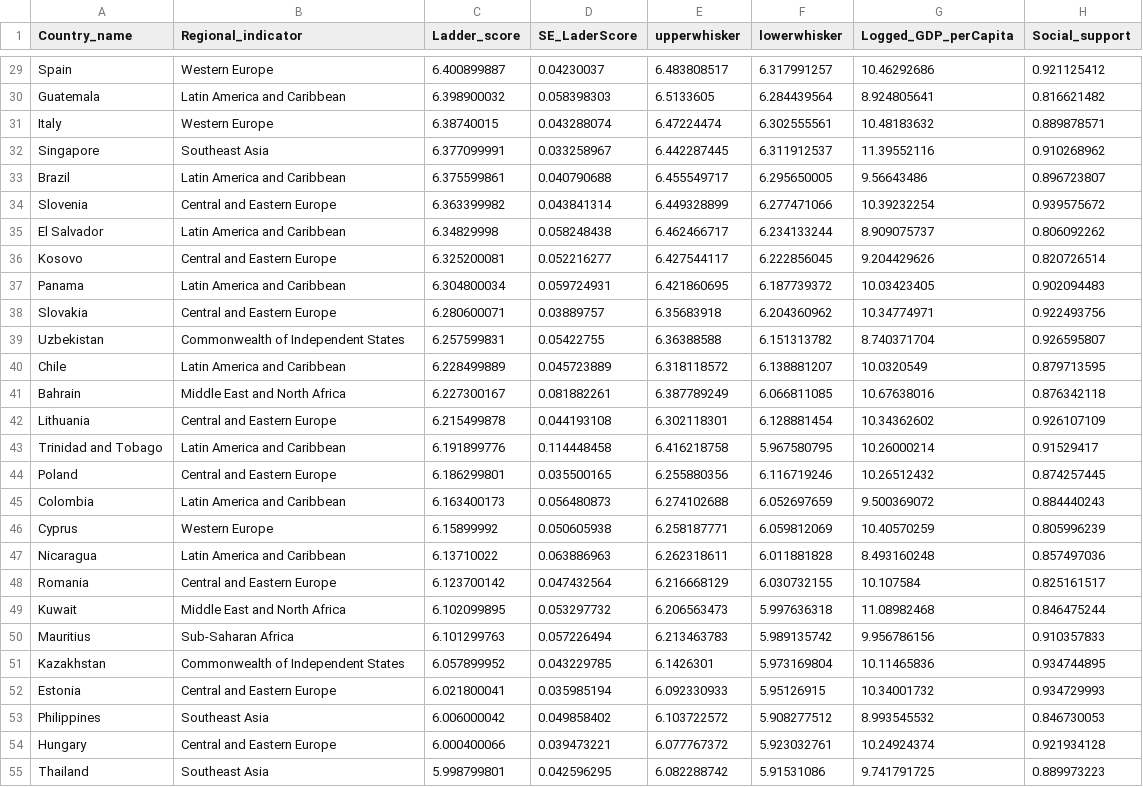
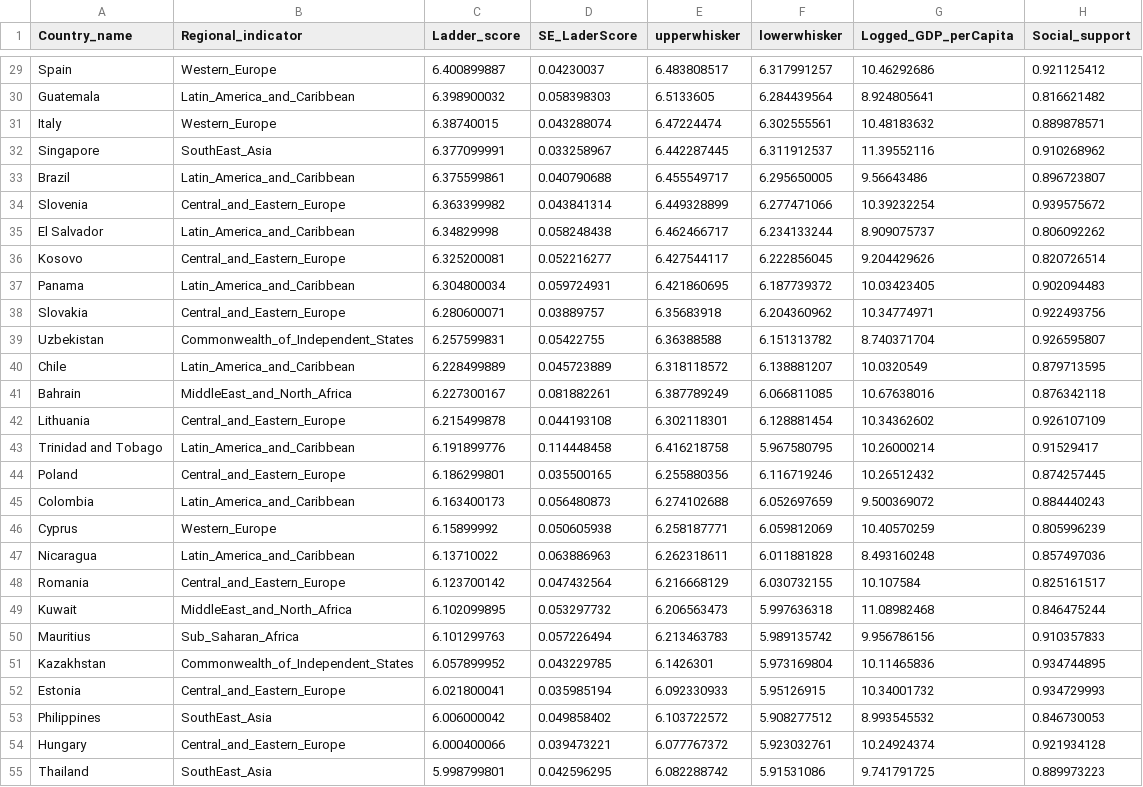
Before and after one commit to simofleanta/Data_coding_preparations, a CSV file: 2020.csv, drawn as a sheet; only a part is shown, gaps mark what is left out; the diff covers the shown part only; the diff names each change by its address in the sheet, - before the commit and + after, or states it on an @@ line.

```diff
--- a/2020.csv
+++ b/2020.csv
-B29 (Regional_indicator): Western Europe
+B29 (Regional_indicator): Western_Europe
-B30 (Regional_indicator): Latin America and Caribbean
+B30 (Regional_indicator): Latin_America_and_Caribbean
-B31 (Regional_indicator): Western Europe
+B31 (Regional_indicator): Western_Europe
-B32 (Regional_indicator): Southeast Asia
+B32 (Regional_indicator): SouthEast_Asia
-B33 (Regional_indicator): Latin America and Caribbean
+B33 (Regional_indicator): Latin_America_and_Caribbean
-B34 (Regional_indicator): Central and Eastern Europe
+B34 (Regional_indicator): Central_and_Eastern_Europe
-B35 (Regional_indicator): Latin America and Caribbean
+B35 (Regional_indicator): Latin_America_and_Caribbean
-B36 (Regional_indicator): Central and Eastern Europe
+B36 (Regional_indicator): Central_and_Eastern_Europe
-B37 (Regional_indicator): Latin America and Caribbean
+B37 (Regional_indicator): Latin_America_and_Caribbean
-B38 (Regional_indicator): Central and Eastern Europe
+B38 (Regional_indicator): Central_and_Eastern_Europe
-B39 (Regional_indicator): Commonwealth of Independent States
+B39 (Regional_indicator): Commonwealth_of_Independent_States
-B40 (Regional_indicator): Latin America and Caribbean
+B40 (Regional_indicator): Latin_America_and_Caribbean
-B41 (Regional_indicator): Middle East and North Africa
+B41 (Regional_indicator): MiddleEast_and_North_Africa
-B42 (Regional_indicator): Central and Eastern Europe
+B42 (Regional_indicator): Central_and_Eastern_Europe
-B43 (Regional_indicator): Latin America and Caribbean
+B43 (Regional_indicator): Latin_America_and_Caribbean
-B44 (Regional_indicator): Central and Eastern Europe
+B44 (Regional_indicator): Central_and_Eastern_Europe
-B45 (Regional_indicator): Latin America and Caribbean
+B45 (Regional_indicator): Latin_America_and_Caribbean
-B46 (Regional_indicator): Western Europe
+B46 (Regional_indicator): Western_Europe
-B47 (Regional_indicator): Latin America and Caribbean
+B47 (Regional_indicator): Latin_America_and_Caribbean
-B48 (Regional_indicator): Central and Eastern Europe
+B48 (Regional_indicator): Central_and_Eastern_Europe
-B49 (Regional_indicator): Middle East and North Africa
+B49 (Regional_indicator): MiddleEast_and_North_Africa
-B50 (Regional_indicator): Sub-Saharan Africa
+B50 (Regional_indicator): Sub_Saharan_Africa
-B51 (Regional_indicator): Commonwealth of Independent States
+B51 (Regional_indicator): Commonwealth_of_Independent_States
-B52 (Regional_indicator): Central and Eastern Europe
+B52 (Regional_indicator): Central_and_Eastern_Europe
-B53 (Regional_indicator): Southeast Asia
+B53 (Regional_indicator): SouthEast_Asia
-B54 (Regional_indicator): Central and Eastern Europe
+B54 (Regional_indicator): Central_and_Eastern_Europe
-B55 (Regional_indicator): Southeast Asia
+B55 (Regional_indicator): SouthEast_Asia
```
Also changed, not shown: 126 edited cells elsewhere in this file, 2 other files.
